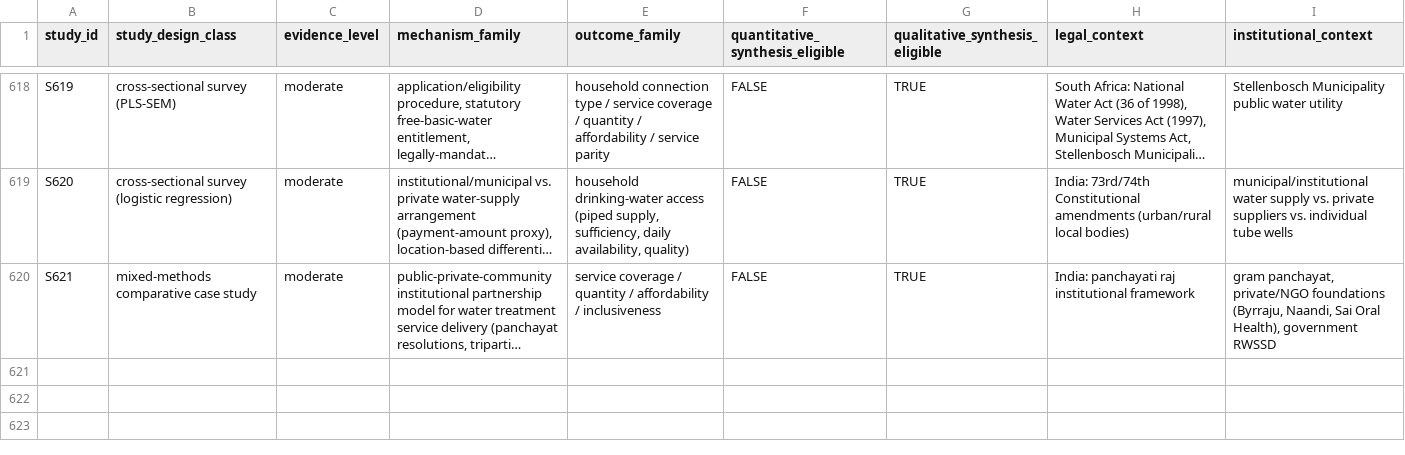
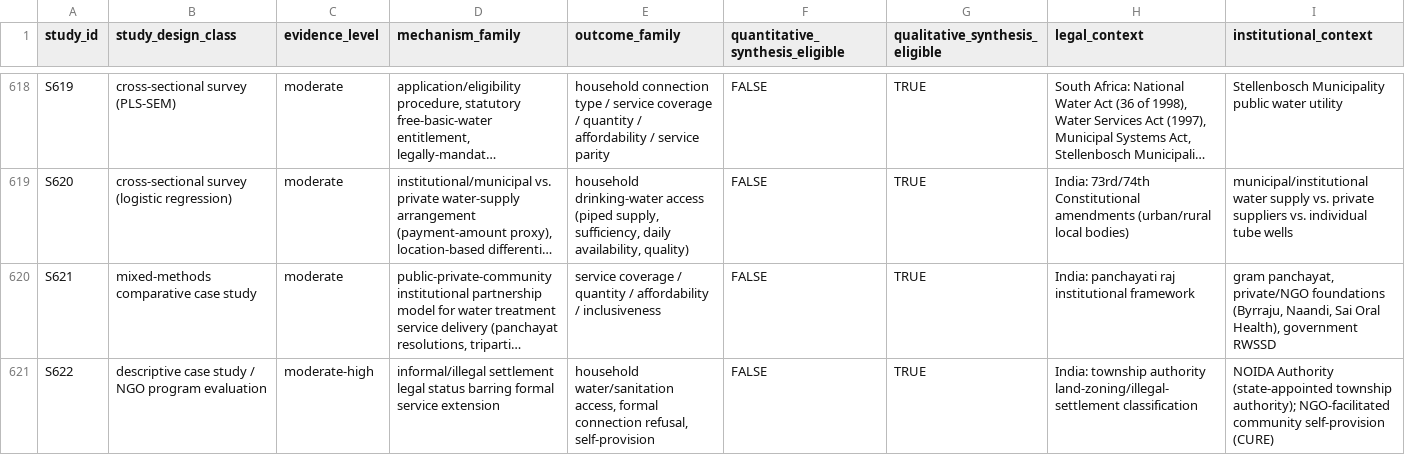
Before and after one commit to jrklaus8/water-law-dataset, a CSV file: legal-last-mile-systematic-review/05_analysis/descriptive/evidence_map.csv, drawn as a sheet; only a part is shown, gaps mark what is left out; long unchanged cells end in …; the diff names each change by its address in the sheet, - before the commit and + after, or states it on an @@ line.

```diff
--- a/legal-last-mile-systematic-review/05_analysis/descriptive/evidence_map.csv
+++ b/legal-last-mile-systematic-review/05_analysis/descriptive/evidence_map.csv
+row 621: S622 | descriptive case study / NGO program evaluation | moderate-high | informal/illegal settlement legal status barring formal service extension | household water/sanitation access, formal connection refusal, self-provision | FALSE | TRUE | India: township authority land-zoning/illegal-settlement classification | NOIDA Authority (state-appointed township authority); NGO-facilitated community self-provision (CURE)
```
Also changed, not shown: legal-last-mile-systematic-review/02_screening/exclusion_log/exclusion_log.csv, legal-last-mile-systematic-review/02_screening/full_text/full_text_retrieval_queue.csv, 7 other files.
